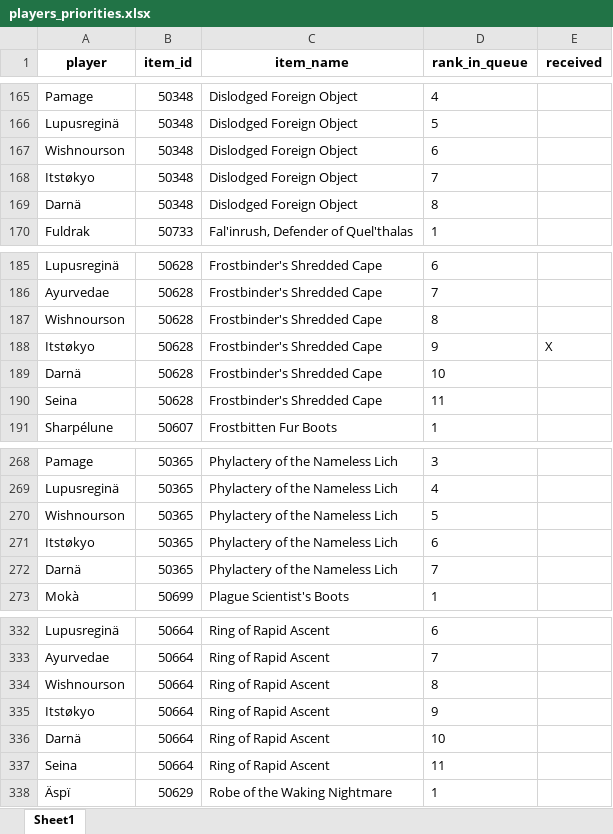
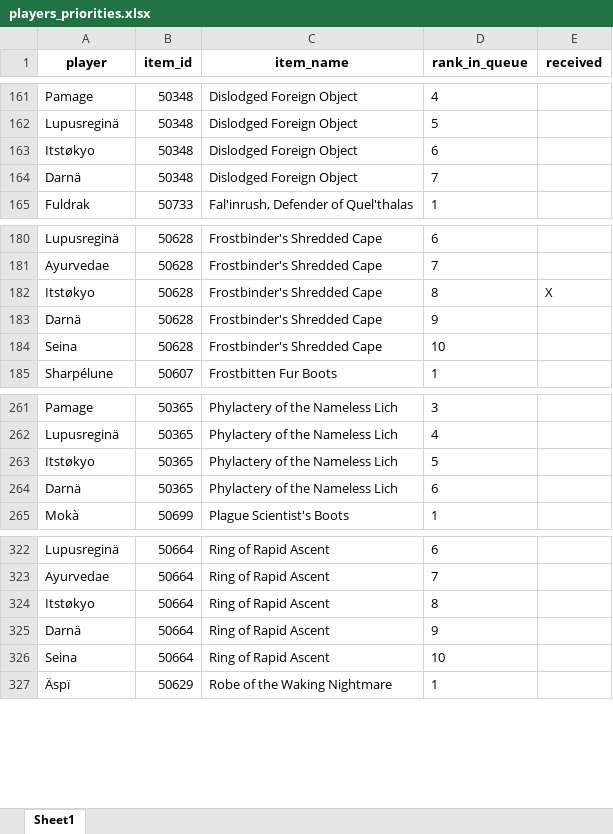
Before and after one commit to Ashargin/Divide-BiS, an Excel workbook: data/players_priorities.xlsx, sheet Sheet1, drawn as a sheet; only a part is shown, gaps mark what is left out; values as stored, in another font and other column widths than the file's, no borders; removed rows and columns are numbered as before the commit, all else as after; the diff covers the shown part only; the diff names each change by its address in the sheet, - before the commit and + after, or states it on an @@ line.

Commit message:
remove wishnourson

```diff
--- a/data/players_priorities.xlsx (sheet Sheet1)
+++ b/data/players_priorities.xlsx (sheet Sheet1)
-row 167: Wishnourson | 50348 | Dislodged Foreign Object | 6
-D163 (rank_in_queue): 7
+D163 (rank_in_queue): 6
-D164 (rank_in_queue): 8
+D164 (rank_in_queue): 7
-row 187: Wishnourson | 50628 | Frostbinder's Shredded Cape | 8
-D182 (rank_in_queue): 9
+D182 (rank_in_queue): 8
-D183 (rank_in_queue): 10
+D183 (rank_in_queue): 9
-D184 (rank_in_queue): 11
+D184 (rank_in_queue): 10
-row 270: Wishnourson | 50365 | Phylactery of the Nameless Lich | 5
-D263 (rank_in_queue): 6
+D263 (rank_in_queue): 5
-D264 (rank_in_queue): 7
+D264 (rank_in_queue): 6
-row 334: Wishnourson | 50664 | Ring of Rapid Ascent | 8
-D324 (rank_in_queue): 9
+D324 (rank_in_queue): 8
-D325 (rank_in_queue): 10
+D325 (rank_in_queue): 9
-D326 (rank_in_queue): 11
+D326 (rank_in_queue): 10
```
Also changed, not shown: 13 removed rows, 12 moved rows and 18 edited cells elsewhere in this sheet, 2 other files.
